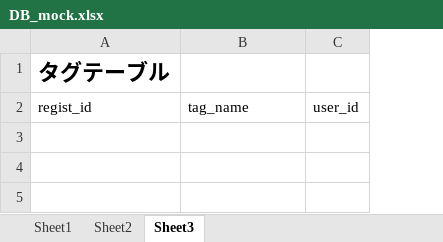
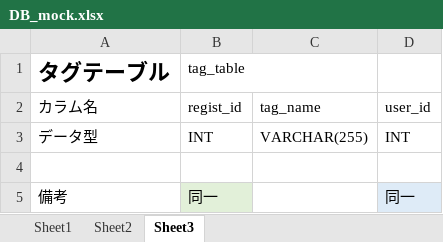
Before and after one commit to turkey014/ITPj2021, an Excel workbook: public/BK_mockup/DB_mock.xlsx, sheet Sheet3, drawn as a sheet; values as stored, in another font and other column widths than the file's, no borders; the diff names each change by its address in the sheet, - before the commit and + after, or states it on an @@ line.

```diff
--- a/public/BK_mockup/DB_mock.xlsx (sheet Sheet3)
+++ b/public/BK_mockup/DB_mock.xlsx (sheet Sheet3)
+column B (regist_id), row 1: tag_table
-A2: regist_id
+A2: カラム名
+row 3: データ型 | INT | VARCHAR(255) | INT
+row 4: (empty)
+row 5: 備考 | 同一 |  | 同一
```
Also changed, not shown: sheet Sheet1, sheet Sheet2, 4 other files.
